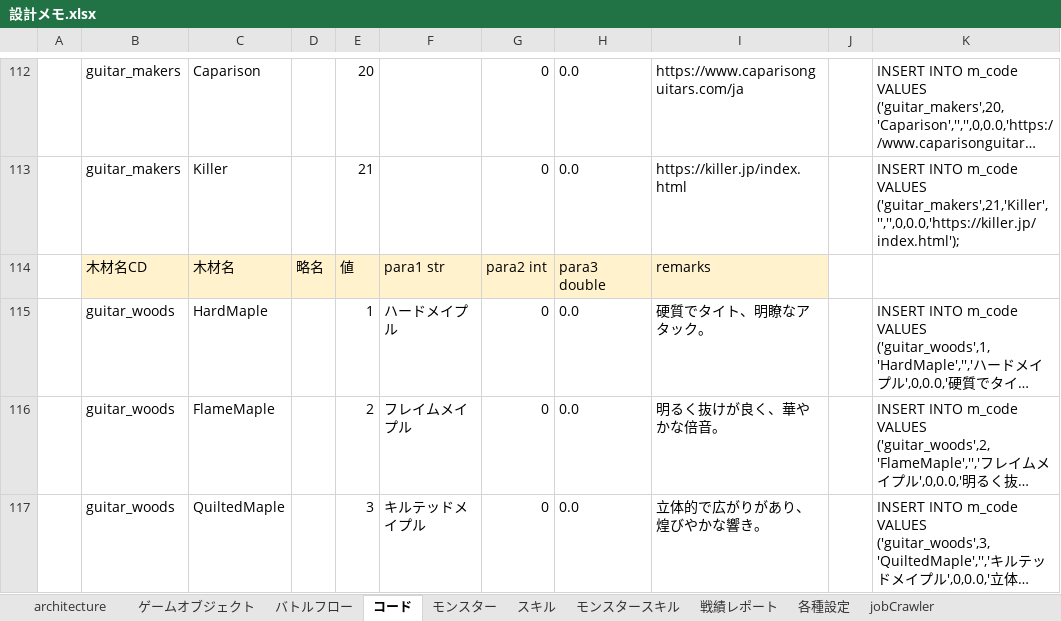
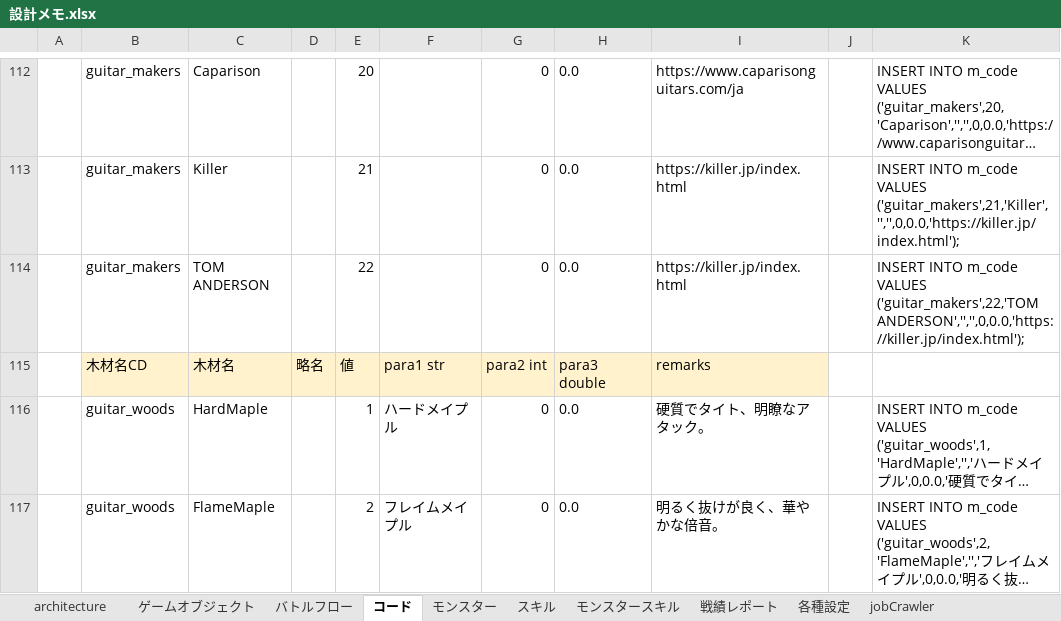
Before and after one commit to kazGear/portfolio, an Excel workbook: _docs/設計メモ.xlsx, sheet コード, drawn as a sheet; only a part is shown, gaps mark what is left out; the shorter side is filled out with more unchanged rows; long unchanged cells end in …; values as stored, in another font and other column widths than the file's, no borders; the diff names each change by its address in the sheet, - before the commit and + after, or states it on an @@ line.

Commit message:
guitar tom anderson 追加

```diff
--- a/_docs/設計メモ.xlsx (sheet コード)
+++ b/_docs/設計メモ.xlsx (sheet コード)
+row 114:  | guitar_makers | TOM ANDERSON |  | 22 |  | 0 | 0.0 | https://killer.jp/index.html |  | INSERT INTO m_code VALUES ('guitar_makers',22,'TOM ANDERSON','','',0,0.0,'https://killer.jp/index.html');
```
Also changed, not shown: formulas that keep their value, charts or pictures, 5 other files.
